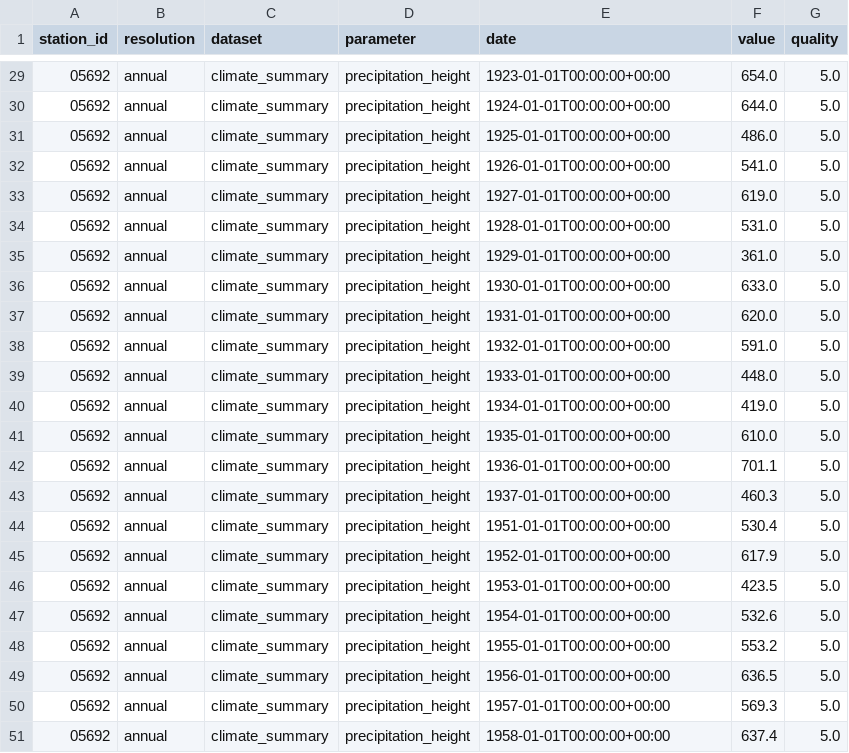
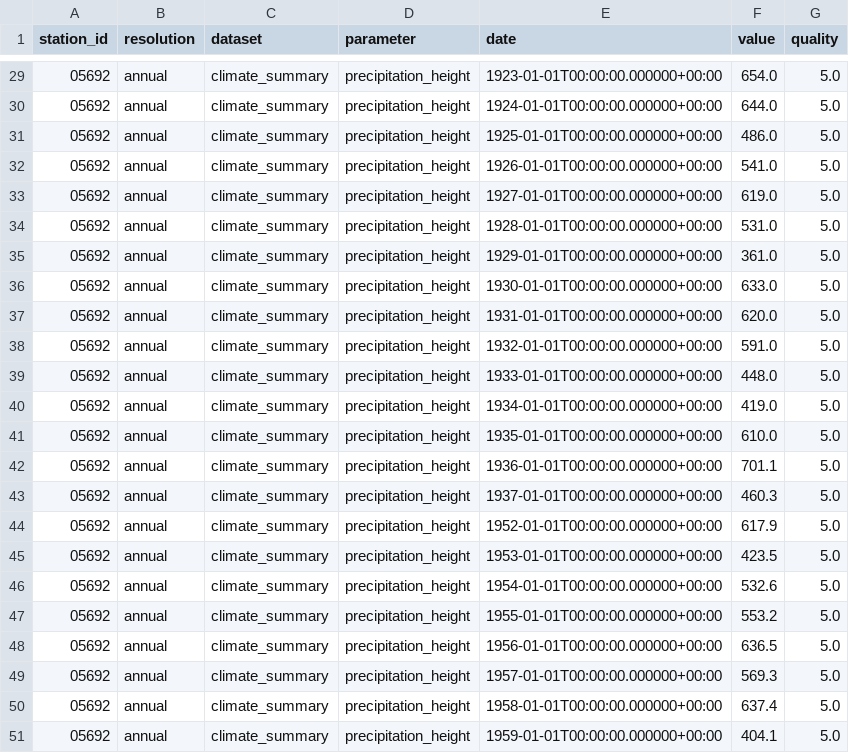
Before and after one commit to dewomser/Klimadiagramm, a CSV file: regen_klima.csv, drawn as a sheet; only a part is shown, gaps mark what is left out; the diff covers the shown part only.

```diff
--- a/regen_klima.csv
+++ b/regen_klima.csv
@@ -29,23 +29,23 @@ station_id,resolution,dataset,parameter,date,value,quality
-05692,annual,climate_summary,precipitation_height,1923-01-01T00:00:00+00:00,654.0,5.0
-05692,annual,climate_summary,precipitation_height,1924-01-01T00:00:00+00:00,644.0,5.0
-05692,annual,climate_summary,precipitation_height,1925-01-01T00:00:00+00:00,486.0,5.0
-05692,annual,climate_summary,precipitation_height,1926-01-01T00:00:00+00:00,541.0,5.0
-05692,annual,climate_summary,precipitation_height,1927-01-01T00:00:00+00:00,619.0,5.0
-05692,annual,climate_summary,precipitation_height,1928-01-01T00:00:00+00:00,531.0,5.0
-05692,annual,climate_summary,precipitation_height,1929-01-01T00:00:00+00:00,361.0,5.0
-05692,annual,climate_summary,precipitation_height,1930-01-01T00:00:00+00:00,633.0,5.0
-05692,annual,climate_summary,precipitation_height,1931-01-01T00:00:00+00:00,620.0,5.0
-05692,annual,climate_summary,precipitation_height,1932-01-01T00:00:00+00:00,591.0,5.0
-05692,annual,climate_summary,precipitation_height,1933-01-01T00:00:00+00:00,448.0,5.0
-05692,annual,climate_summary,precipitation_height,1934-01-01T00:00:00+00:00,419.0,5.0
-05692,annual,climate_summary,precipitation_height,1935-01-01T00:00:00+00:00,610.0,5.0
-05692,annual,climate_summary,precipitation_height,1936-01-01T00:00:00+00:00,701.1,5.0
-05692,annual,climate_summary,precipitation_height,1937-01-01T00:00:00+00:00,460.3,5.0
-05692,annual,climate_summary,precipitation_height,1951-01-01T00:00:00+00:00,530.4,5.0
-05692,annual,climate_summary,precipitation_height,1952-01-01T00:00:00+00:00,617.9,5.0
-05692,annual,climate_summary,precipitation_height,1953-01-01T00:00:00+00:00,423.5,5.0
-05692,annual,climate_summary,precipitation_height,1954-01-01T00:00:00+00:00,532.6,5.0
-05692,annual,climate_summary,precipitation_height,1955-01-01T00:00:00+00:00,553.2,5.0
-05692,annual,climate_summary,precipitation_height,1956-01-01T00:00:00+00:00,636.5,5.0
-05692,annual,climate_summary,precipitation_height,1957-01-01T00:00:00+00:00,569.3,5.0
-05692,annual,climate_summary,precipitation_height,1958-01-01T00:00:00+00:00,637.4,5.0
+05692,annual,climate_summary,precipitation_height,1923-01-01T00:00:00.000000+00:00,654.0,5.0
+05692,annual,climate_summary,precipitation_height,1924-01-01T00:00:00.000000+00:00,644.0,5.0
+05692,annual,climate_summary,precipitation_height,1925-01-01T00:00:00.000000+00:00,486.0,5.0
+05692,annual,climate_summary,precipitation_height,1926-01-01T00:00:00.000000+00:00,541.0,5.0
+05692,annual,climate_summary,precipitation_height,1927-01-01T00:00:00.000000+00:00,619.0,5.0
+05692,annual,climate_summary,precipitation_height,1928-01-01T00:00:00.000000+00:00,531.0,5.0
+05692,annual,climate_summary,precipitation_height,1929-01-01T00:00:00.000000+00:00,361.0,5.0
+05692,annual,climate_summary,precipitation_height,1930-01-01T00:00:00.000000+00:00,633.0,5.0
+05692,annual,climate_summary,precipitation_height,1931-01-01T00:00:00.000000+00:00,620.0,5.0
+05692,annual,climate_summary,precipitation_height,1932-01-01T00:00:00.000000+00:00,591.0,5.0
+05692,annual,climate_summary,precipitation_height,1933-01-01T00:00:00.000000+00:00,448.0,5.0
+05692,annual,climate_summary,precipitation_height,1934-01-01T00:00:00.000000+00:00,419.0,5.0
+05692,annual,climate_summary,precipitation_height,1935-01-01T00:00:00.000000+00:00,610.0,5.0
+05692,annual,climate_summary,precipitation_height,1936-01-01T00:00:00.000000+00:00,701.1,5.0
+05692,annual,climate_summary,precipitation_height,1937-01-01T00:00:00.000000+00:00,460.3,5.0
+05692,annual,climate_summary,precipitation_height,1952-01-01T00:00:00.000000+00:00,617.9,5.0
+05692,annual,climate_summary,precipitation_height,1953-01-01T00:00:00.000000+00:00,423.5,5.0
+05692,annual,climate_summary,precipitation_height,1954-01-01T00:00:00.000000+00:00,532.6,5.0
+05692,annual,climate_summary,precipitation_height,1955-01-01T00:00:00.000000+00:00,553.2,5.0
+05692,annual,climate_summary,precipitation_height,1956-01-01T00:00:00.000000+00:00,636.5,5.0
+05692,annual,climate_summary,precipitation_height,1957-01-01T00:00:00.000000+00:00,569.3,5.0
+05692,annual,climate_summary,precipitation_height,1958-01-01T00:00:00.000000+00:00,637.4,5.0
+05692,annual,climate_summary,precipitation_height,1959-01-01T00:00:00.000000+00:00,404.1,5.0
```
Also changed, not shown: 155 edited cells elsewhere in this file, klima.csv, temp_klima.csv, 2 other files.
